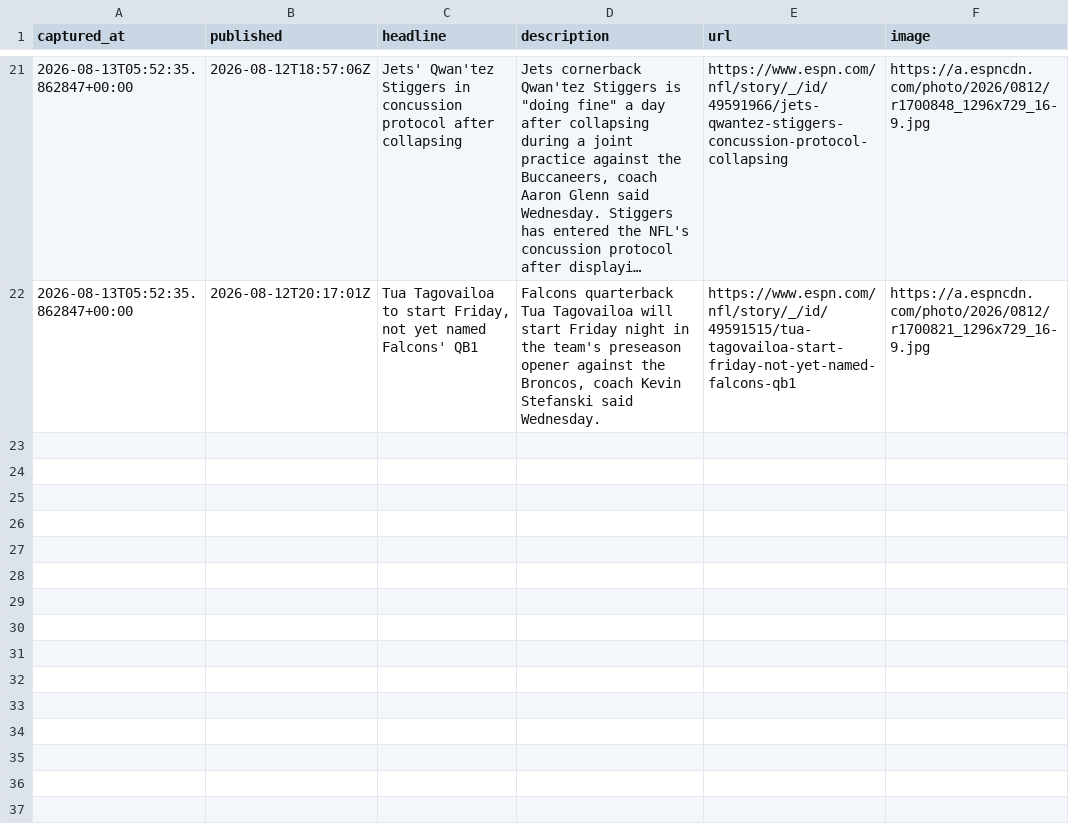
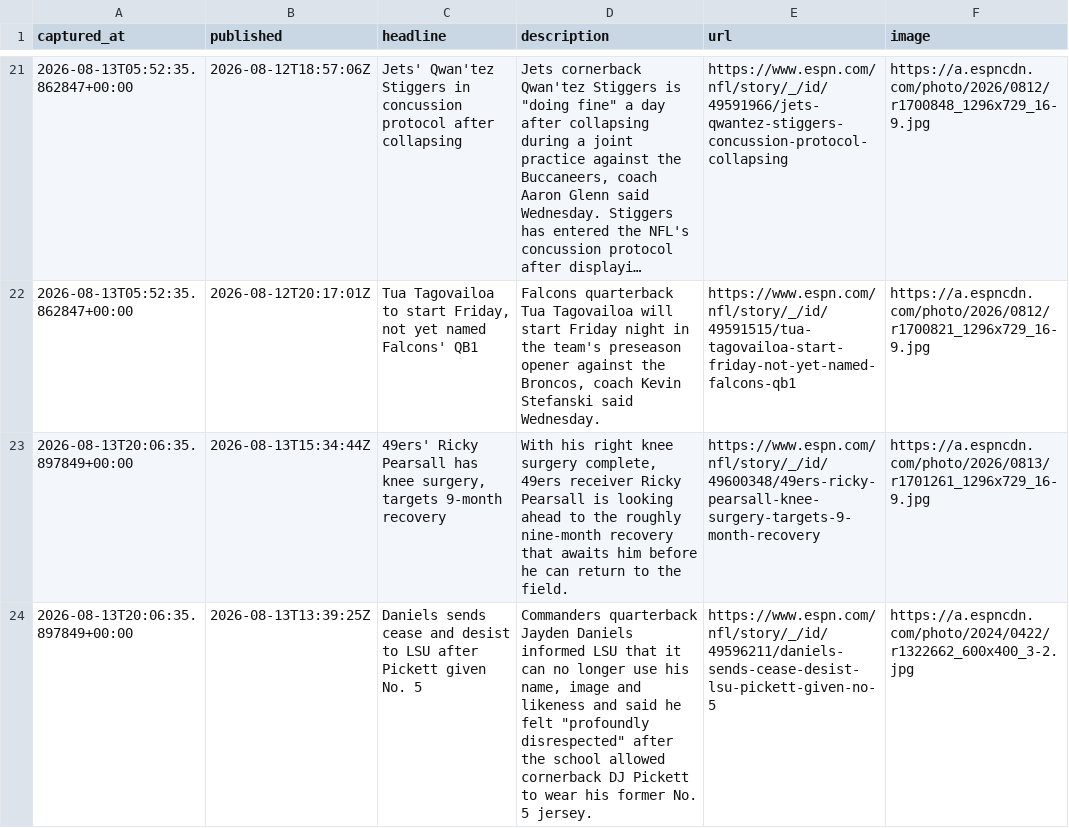
Before and after one commit to cmhart13-boop/OneMoreShiva, a CSV file: data/injury_mentions.csv, drawn as a sheet; only a part is shown, gaps mark what is left out; long unchanged cells end in …; the diff names each change by its address in the sheet, - before the commit and + after, or states it on an @@ line.

```diff
--- a/data/injury_mentions.csv
+++ b/data/injury_mentions.csv
+row 23: 2026-08-13T20:06:35.897849+00:00 | 2026-08-13T15:34:44Z | 49ers' Ricky Pearsall has knee surgery, targets 9-month recovery | With his right knee surgery complete, 49ers receiver Ricky Pearsall is looking ahead to the roughly nine-month recovery that awaits him before he can return to the field. | https://www.espn.com/nfl/story/_/id/49600348/49ers-ricky-pearsall-knee-surgery-targets-9-month-recovery | https://a.espncdn.com/photo/2026/0813/r1701261_1296x729_16-9.jpg
+row 24: 2026-08-13T20:06:35.897849+00:00 | 2026-08-13T13:39:25Z | Daniels sends cease and desist to LSU after Pickett given No. 5 | Commanders quarterback Jayden Daniels informed LSU that it can no longer use his name, image and likeness and said he felt "profoundly disrespected" after the school allowed cornerback DJ Pickett to wear his former No. 5 jersey. | https://www.espn.com/nfl/story/_/id/49596211/daniels-sends-cease-desist-lsu-pickett-given-no-5 | https://a.espncdn.com/photo/2024/0422/r1322662_600x400_3-2.jpg
```
Also changed, not shown: 2 other files.
